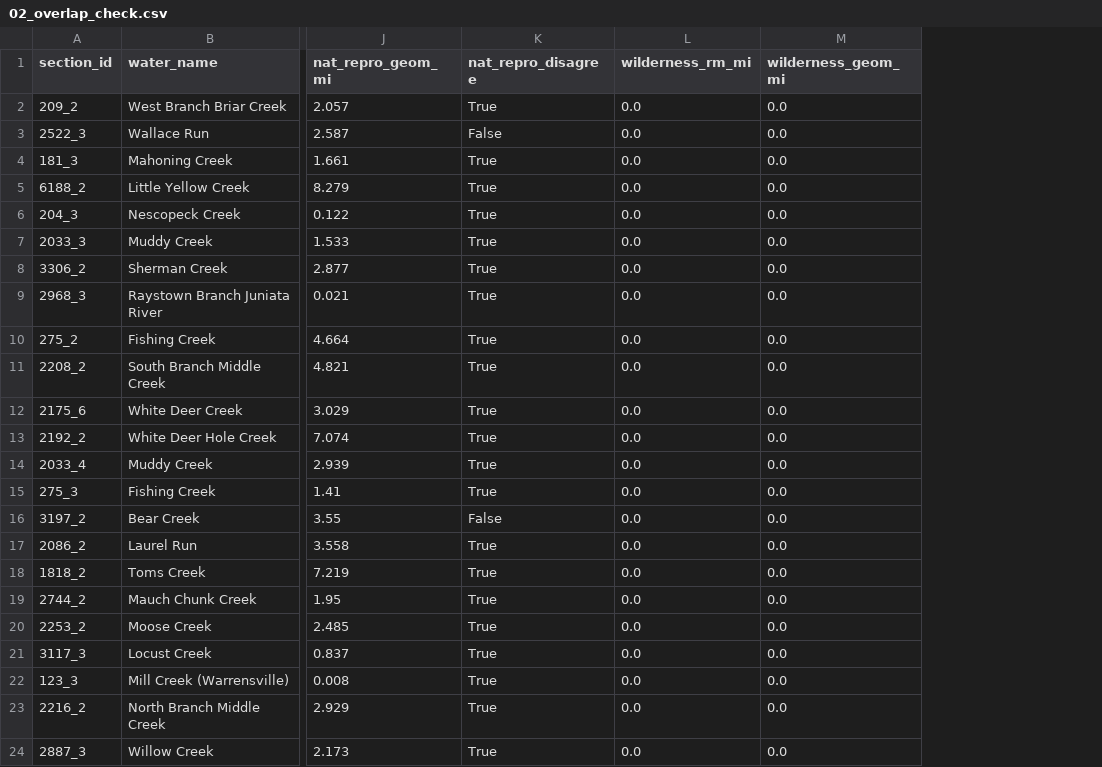
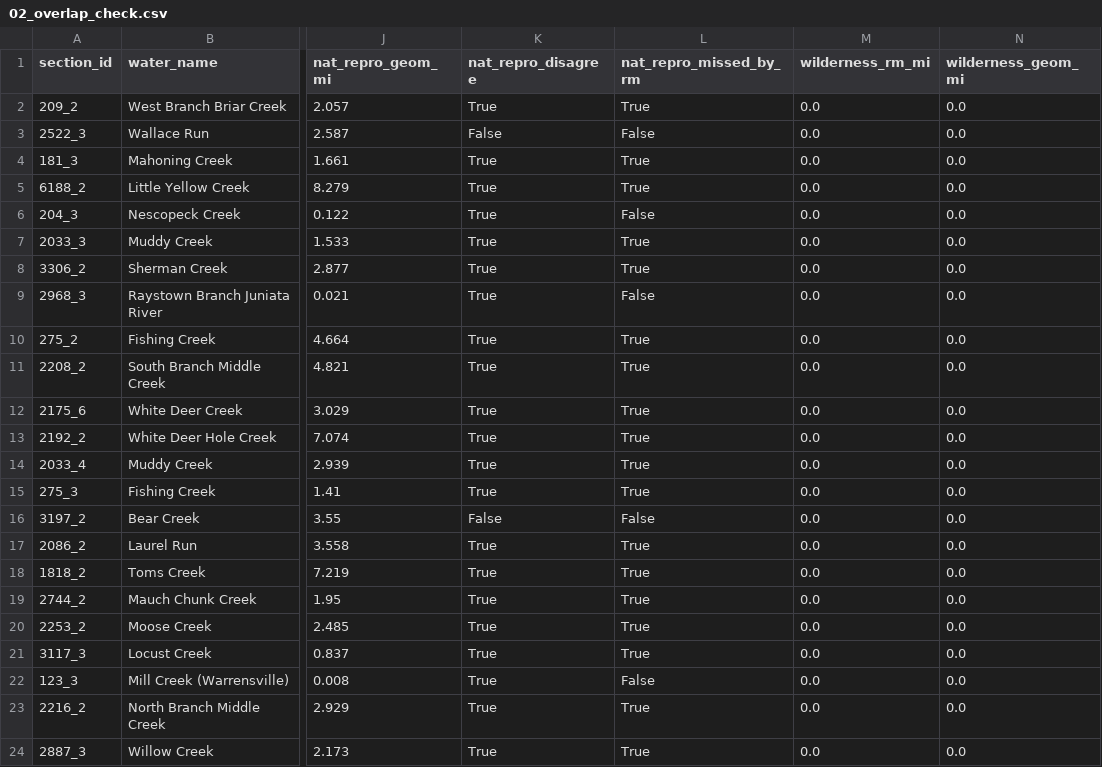
Before and after one commit to LoydGC/Troutimization-Project, a CSV file: logs/02_overlap_check.csv, drawn as a sheet; only a part is shown, gaps mark what is left out; the diff names each change by its address in the sheet, - before the commit and + after, or states it on an @@ line.

```diff
--- a/logs/02_overlap_check.csv
+++ b/logs/02_overlap_check.csv
+column L (nat_repro_missed_by_rm), rows 2-24: True | False | True | True | False | True | True | False | True | True | True | True | True | True | False | True | True | True | True | True | False | True | True
```
Also changed, not shown: data/raw/manifest.csv, logs/03_coop_review.csv, 24 other files.
